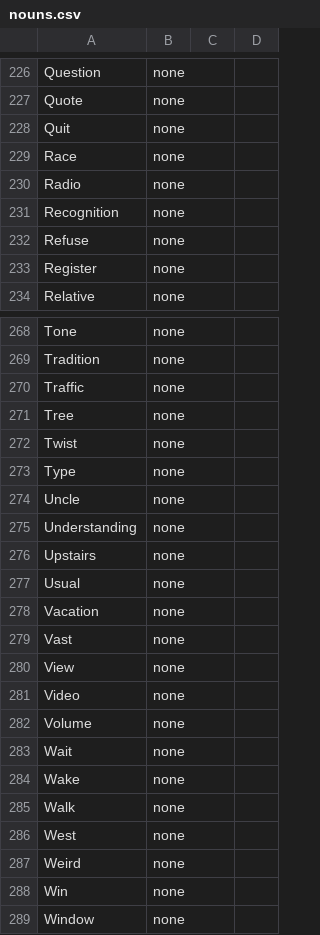
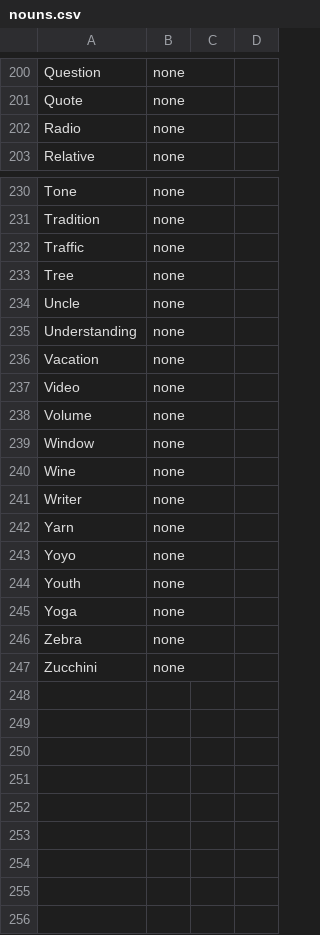
Before and after one commit to GMTK-2023-Team-Soccer-Kings/jam, a CSV file: GMTK2023/Assets/CSVs/nouns.csv, drawn as a sheet; only a part is shown, gaps mark what is left out; the shorter side is filled out with more unchanged rows; removed rows and columns are numbered as before the commit, all else as after; the diff covers the shown part only; the diff names each change by its address in the sheet, - before the commit and + after, or states it on an @@ line.

Commit message:
big word mine haul. - Added adverbs, prepositions, conjunctions, punctuations - Edited nouns, adjectives, and verbs - Lots of new sentence structures

```diff
--- a/GMTK2023/Assets/CSVs/nouns.csv
+++ b/GMTK2023/Assets/CSVs/nouns.csv
-row 228: Quit | none
-row 229: Race | none
-row 231: Recognition | none
-row 232: Refuse | none
-row 233: Register | none
-row 272: Twist | none
-row 273: Type | none
-row 276: Upstairs | none
-row 277: Usual | none
-row 279: Vast | none
-row 280: View | none
-row 283: Wait | none
-row 284: Wake | none
-row 285: Walk | none
-row 286: West | none
-row 287: Weird | none
-row 288: Win | none
```
Also changed, not shown: 1 added row, 36 removed rows and 1 edited cell elsewhere in this file, GMTK2023/Assets/CSVs/adjectives.csv, GMTK2023/Assets/CSVs/verbs.csv, 5 other files.
